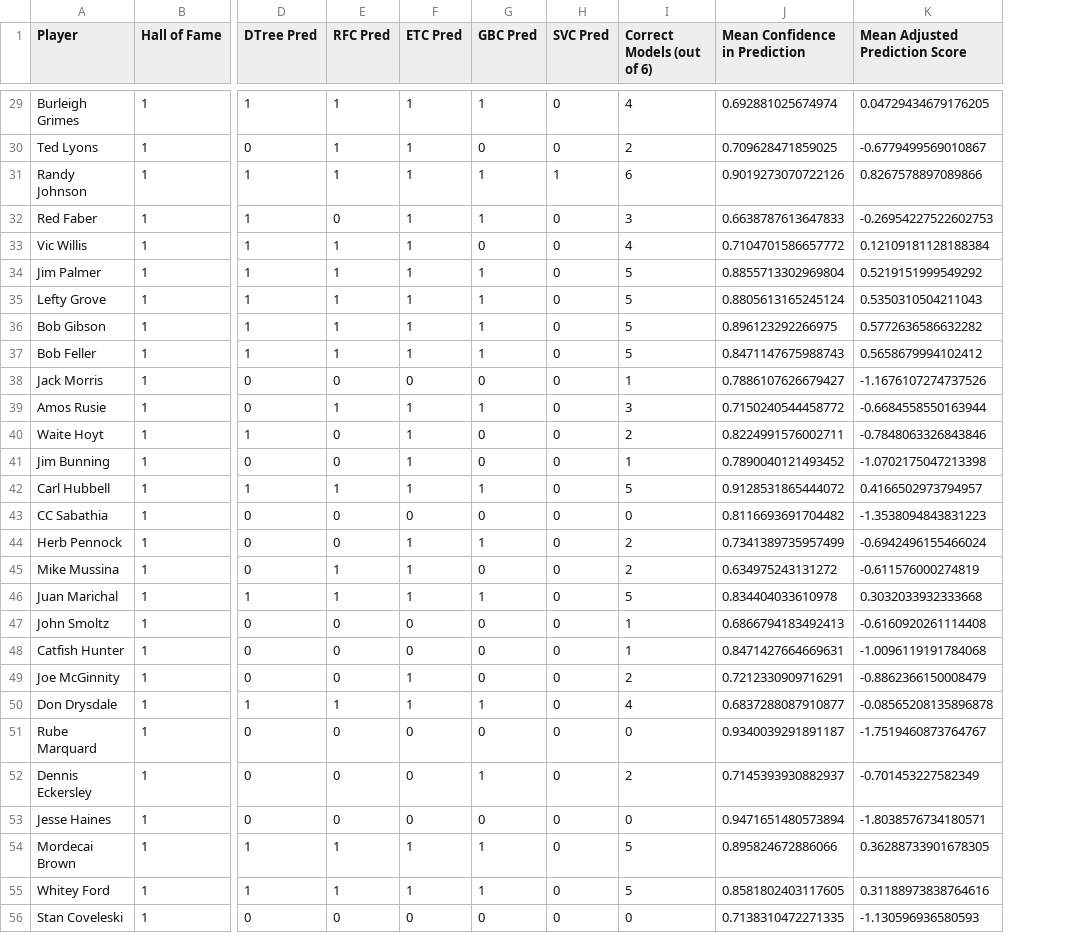
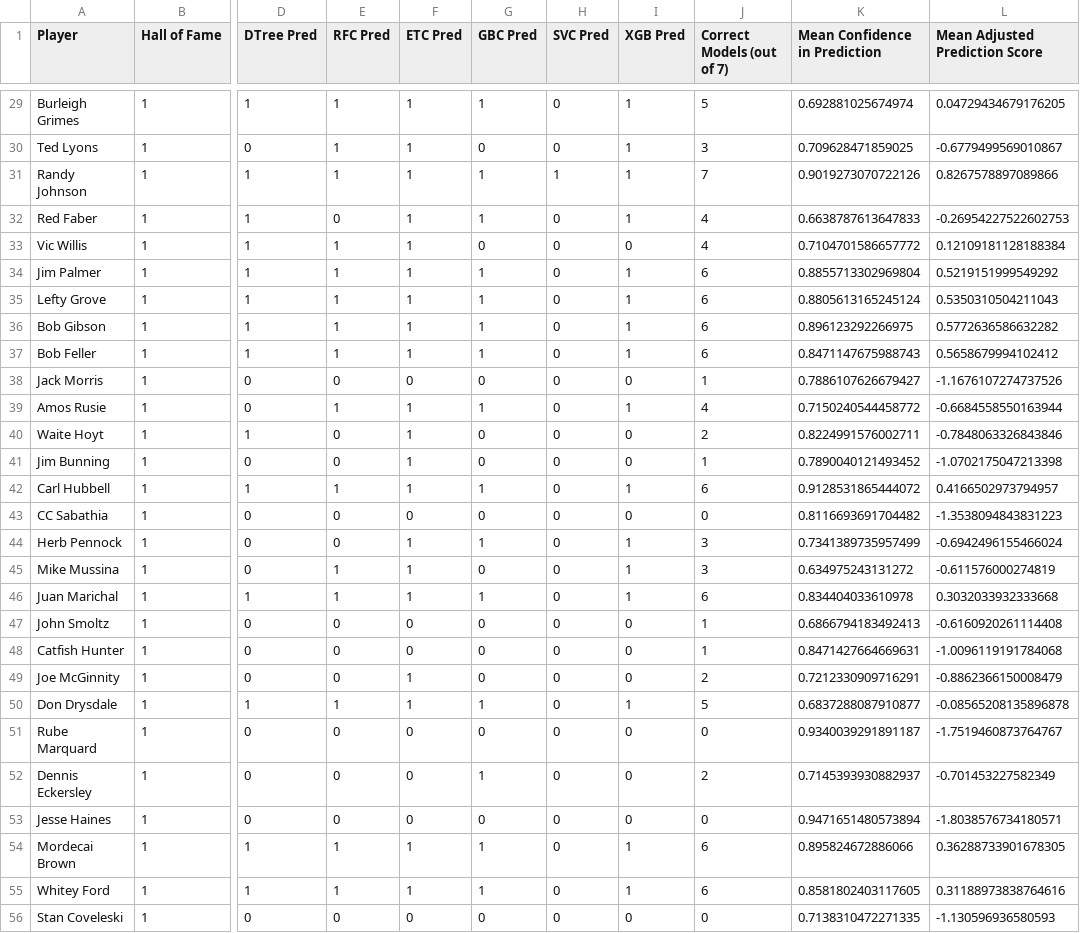
Before and after one commit to matthewcavanaugh96/magnimind, a CSV file: Capstone/final_tables/Players_and_models_HOF.csv, drawn as a sheet; only a part is shown, gaps mark what is left out; addresses are those after the commit; the diff covers the shown part only; the diff names each change by its address in the sheet, - before the commit and + after, or states it on an @@ line.

```diff
--- a/Capstone/final_tables/Players_and_models_HOF.csv
+++ b/Capstone/final_tables/Players_and_models_HOF.csv
+column I (XGB Pred), rows 29-56: 1 | 1 | 1 | 1 | 0 | 1 | 1 | 1 | 1 | 0 | 1 | 0 | 0 | 1 | 0 | 1 | 1 | 1 | 0 | 0 | 0 | 1 | 0 | 0 | 0 | 1 | 1 | 0
-J1: Correct Models (out of 6)
+J1: Correct Models (out of 7)
-J29 (Correct Models (out of 7)): 4
+J29 (Correct Models (out of 7)): 5
-J30 (Correct Models (out of 7)): 2
+J30 (Correct Models (out of 7)): 3
-J31 (Correct Models (out of 7)): 6
+J31 (Correct Models (out of 7)): 7
-J32 (Correct Models (out of 7)): 3
+J32 (Correct Models (out of 7)): 4
-J34:J37 (Correct Models (out of 7)): 5
+J34:J37 (Correct Models (out of 7)): 6
-J39 (Correct Models (out of 7)): 3
+J39 (Correct Models (out of 7)): 4
-J42 (Correct Models (out of 7)): 5
+J42 (Correct Models (out of 7)): 6
-J44:J45 (Correct Models (out of 7)): 2
+J44:J45 (Correct Models (out of 7)): 3
-J46 (Correct Models (out of 7)): 5
+J46 (Correct Models (out of 7)): 6
-J50 (Correct Models (out of 7)): 4
+J50 (Correct Models (out of 7)): 5
-J54:J55 (Correct Models (out of 7)): 5
+J54:J55 (Correct Models (out of 7)): 6
```
Also changed, not shown: 39 edited cells elsewhere in this file, Capstone/final_tables/Players_and_models.csv, Capstone/final_tables/Players_and_models_no_HOF.csv, 13 other files.
